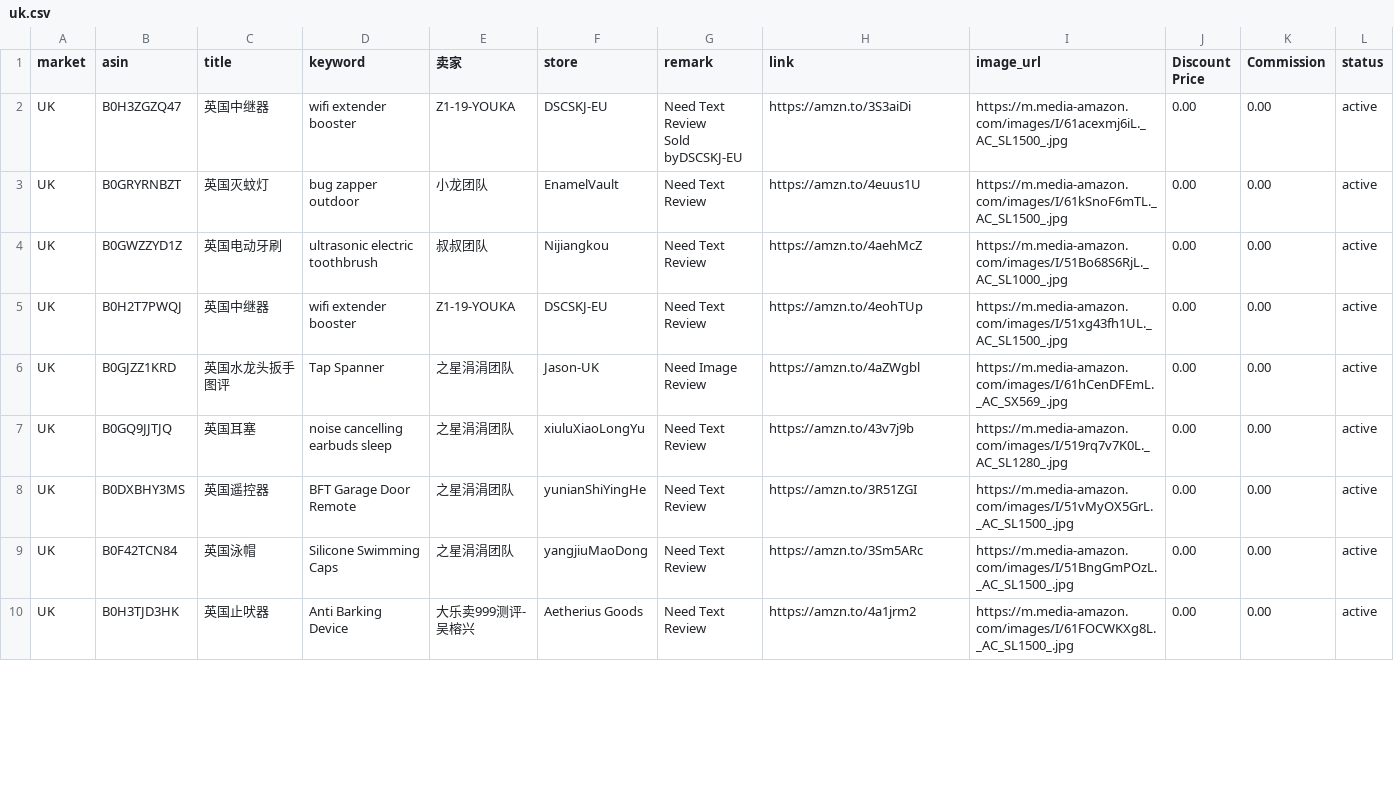
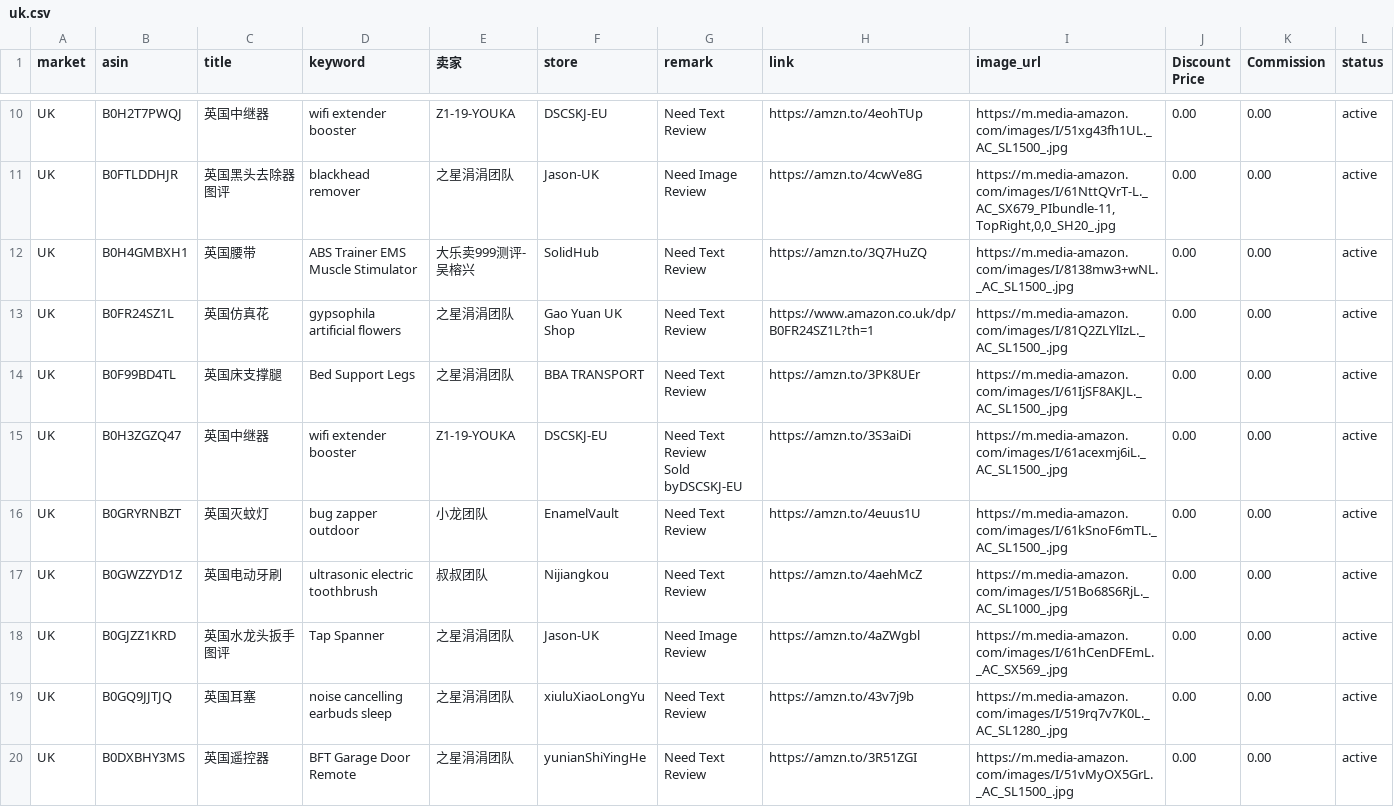
Before and after one commit to dalemy-1/us, a CSV file: uk.csv, drawn as a sheet; only a part is shown, gaps mark what is left out; the shorter side is filled out with more unchanged rows; the diff covers the shown part only.

```diff
--- a/uk.csv
+++ b/uk.csv
@@ -2 +10,6 @@ market,asin,title,keyword,卖家,store,remark,link,image_url,Discount Price,Comm
+UK,B0H2T7PWQJ,英国中继器,wifi extender booster,Z1-19-YOUKA, DSCSKJ-EU,Need Text Review,https://amzn.to/4eohTUp,https://m.media-amazon.com/images/I/51xg43fh1UL._AC_SL1500_.jpg,0.00,0.00,active
+UK,B0FTLDDHJR,英国黑头去除器图评,blackhead remover,之星涓涓团队,Jason-UK,Need Image Review,https://amzn.to/4cwVe8G,"https://m.media-amazon.com/images/I/61NttQVrT-L._AC_SX679_PIbundle-11,TopRight,0,0_SH20_.jpg",0.00,0.00,active
+UK,B0H4GMBXH1,英国腰带,ABS Trainer EMS Muscle Stimulator,大乐卖999测评-吴榕兴,SolidHub,Need Text Review,https://amzn.to/3Q7HuZQ,https://m.media-amazon.com/images/I/8138mw3+wNL._AC_SL1500_.jpg,0.00,0.00,active
+UK,B0FR24SZ1L,英国仿真花,gypsophila artificial flowers,之星涓涓团队,Gao Yuan UK Shop,Need Text Review,https://www.amazon.co.uk/dp/B0FR24SZ1L?th=1,https://m.media-amazon.com/images/I/81Q2ZLYlIzL._AC_SL1500_.jpg,0.00,0.00,active
+UK,B0F99BD4TL,英国床支撑腿,Bed Support Legs,之星涓涓团队,BBA TRANSPORT,Need Text Review,https://amzn.to/3PK8UEr,https://m.media-amazon.com/images/I/61IjSF8AKJL._AC_SL1500_.jpg,0.00,0.00,active
 UK,B0H3ZGZQ47,英国中继器,wifi extender booster,Z1-19-YOUKA,DSCSKJ-EU,"Need Text Review
@@ -5,3 +18,2 @@ UK,B0GRYRNBZT,英国灭蚊灯,bug zapper outdoor,小龙团队,EnamelVault,Need T
 UK,B0GWZZYD1Z,英国电动牙刷,ultrasonic electric toothbrush,叔叔团队,Nijiangkou,Need Text Review,https://amzn.to/4aehMcZ,https://m.media-amazon.com/images/I/51Bo68S6RjL._AC_SL1000_.jpg,0.00,0.00,active
-UK,B0H2T7PWQJ,英国中继器,wifi extender booster,Z1-19-YOUKA, DSCSKJ-EU,Need Text Review,https://amzn.to/4eohTUp,https://m.media-amazon.com/images/I/51xg43fh1UL._AC_SL1500_.jpg,0.00,0.00,active
 UK,B0GJZZ1KRD,英国水龙头扳手图评,Tap Spanner,之星涓涓团队,Jason-UK,Need Image Review,https://amzn.to/4aZWgbl,https://m.media-amazon.com/images/I/61hCenDFEmL._AC_SX569_.jpg,0.00,0.00,active
```
Also changed, not shown: 5 added rows, 1 removed row and 3 moved rows elsewhere in this file, de.csv, fr.csv, 2 other files.
